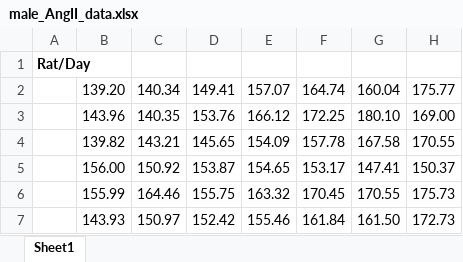
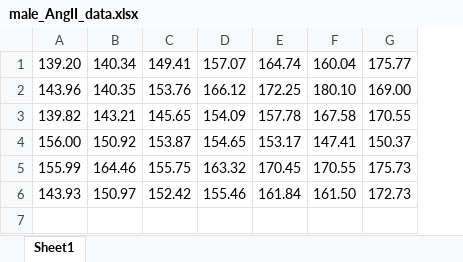
Before and after one commit to sameed-ahmed/BP-Regulation, an Excel workbook: Data/male_AngII_data.xlsx, sheet Sheet1, drawn as a sheet; only a part is shown; values as stored, in another font and other column widths than the file's, no borders; removed rows and columns are numbered as before the commit, all else as after; rows hold the shown columns only; the diff names each change by its address in the sheet, - before the commit and + after, or states it on an @@ line.

```diff
--- a/Data/male_AngII_data.xlsx (sheet Sheet1)
+++ b/Data/male_AngII_data.xlsx (sheet Sheet1)
-column A, empty
-row 1: Rat/Day
```
Also changed, not shown: 3 other files.
